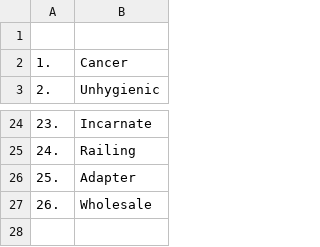
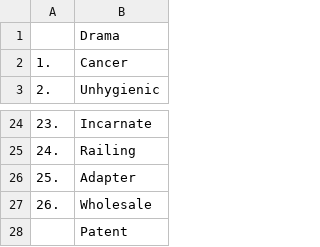
Before and after one commit to openroot/onlyIf31, a TSV file: 1. longVariable47/2. whereBurden43/2. whereBurden43.tsv, drawn as a sheet; only a part is shown, gaps mark what is left out.

```diff
--- a/1. longVariable47/2. whereBurden43/2. whereBurden43.tsv
+++ b/1. longVariable47/2. whereBurden43/2. whereBurden43.tsv
@@ -1,2 +1,2 @@
-	
+	Drama
 1.	Cancer
@@ -27 +27,2 @@
 26.	Wholesale
+	Patent
```
Also changed, not shown: 1. longVariable47/1. vitalScience43/1. vitalScience43.tsv, 1. longVariable47/26. monologue43/26. monologue43.tsv.
